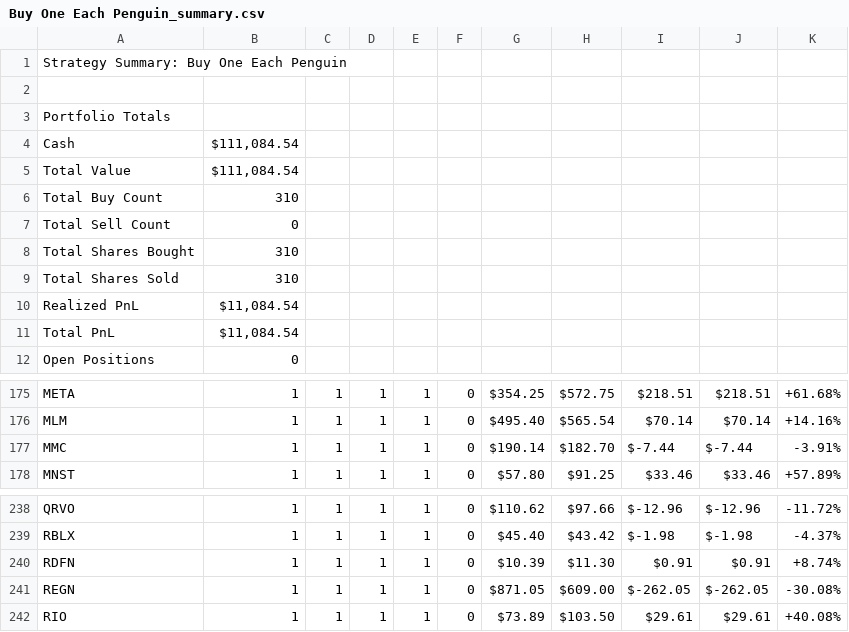
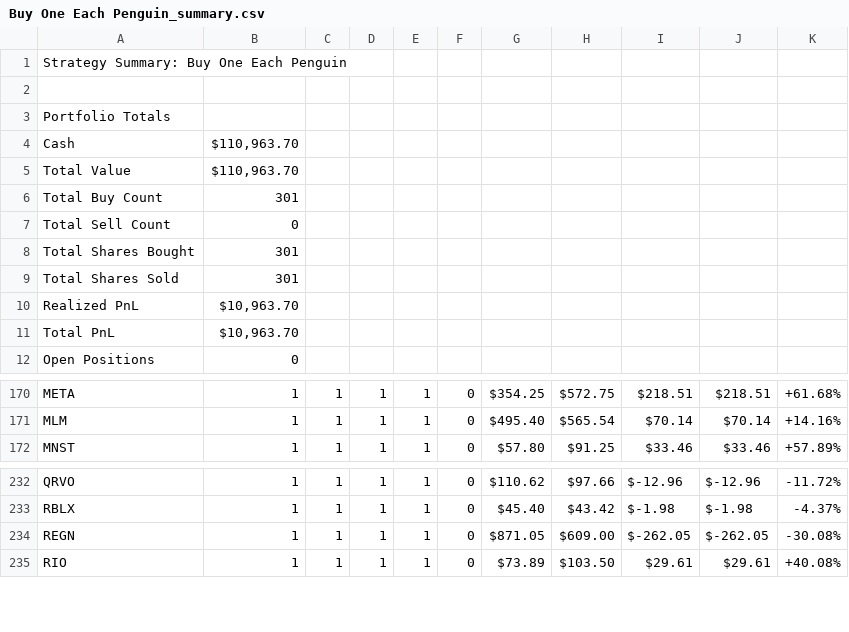
Before and after one commit to NathEd1012/Penguin-Capitalist, a CSV file: run_current/artifacts/csv/Buy One Each Penguin_summary.csv, drawn as a sheet; only a part is shown, gaps mark what is left out; the diff covers the shown part only.

```diff
--- a/run_current/artifacts/csv/Buy One Each Penguin_summary.csv
+++ b/run_current/artifacts/csv/Buy One Each Penguin_summary.csv
@@ -3,10 +3,10 @@ Strategy Summary: Buy One Each Penguin
 Portfolio Totals
-Cash,"$111,084.54"
-Total Value,"$111,084.54"
-Total Buy Count,310
+Cash,"$110,963.70"
+Total Value,"$110,963.70"
+Total Buy Count,301
 Total Sell Count,0
-Total Shares Bought,310
-Total Shares Sold,310
-Realized PnL,"$11,084.54"
-Total PnL,"$11,084.54"
+Total Shares Bought,301
+Total Shares Sold,301
+Realized PnL,"$10,963.70"
+Total PnL,"$10,963.70"
 Open Positions,0
@@ -176,3 +171,2 @@ META,1,1,1,1,0,$354.25,$572.75,$218.51,$218.51,+61.68%
 MLM,1,1,1,1,0,$495.40,$565.54,$70.14,$70.14,+14.16%
-MMC,1,1,1,1,0,$190.14,$182.70,$-7.44,$-7.44,-3.91%
 MNST,1,1,1,1,0,$57.80,$91.25,$33.46,$33.46,+57.89%
@@ -239,3 +233,2 @@ QRVO,1,1,1,1,0,$110.62,$97.66,$-12.96,$-12.96,-11.72%
 RBLX,1,1,1,1,0,$45.40,$43.42,$-1.98,$-1.98,-4.37%
-RDFN,1,1,1,1,0,$10.39,$11.30,$0.91,$0.91,+8.74%
 REGN,1,1,1,1,0,$871.05,$609.00,$-262.05,$-262.05,-30.08%
```
Also changed, not shown: 7 removed rows elsewhere in this file, run_current/artifacts/csv/Buy Max Each Penguin_summary.csv, run_current/artifacts/csv/CopilotPenguin_summary.csv, 10 other files.
